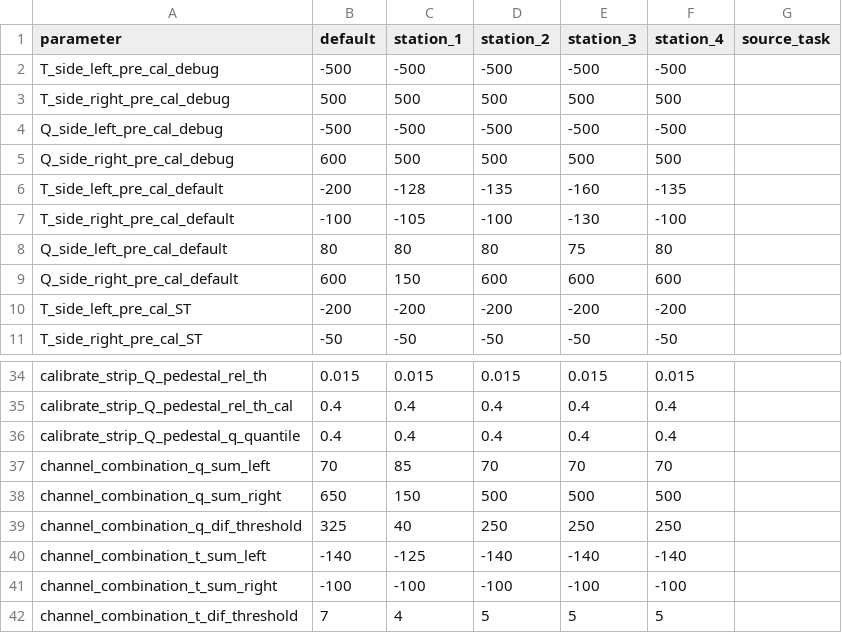
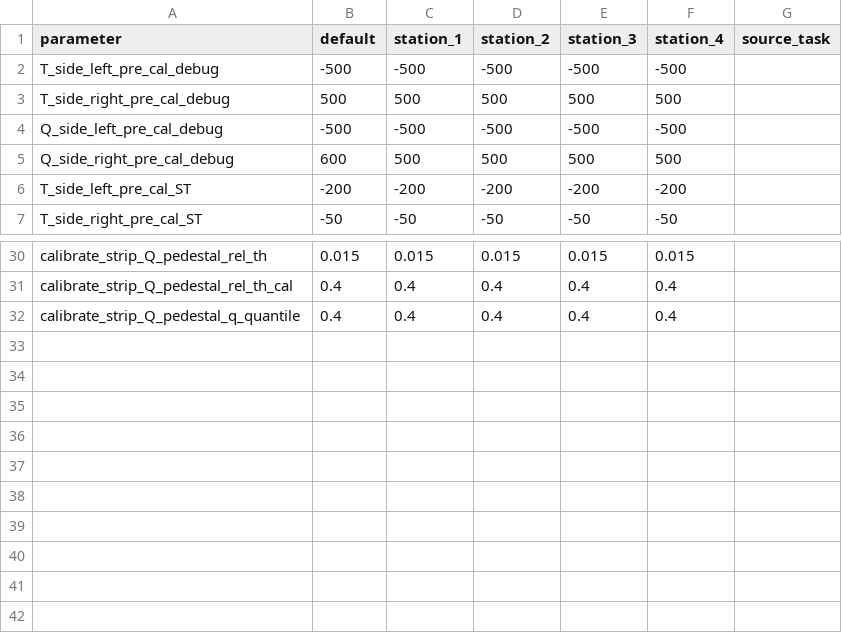
Before and after one commit to csoneira/DATAFLOW_v3, a CSV file: MASTER/CONFIG_FILES/STAGE_1/EVENT_DATA/STEP_1/TASK_1/config_parameters_task_1.csv, drawn as a sheet; only a part is shown, gaps mark what is left out.

```diff
--- a/MASTER/CONFIG_FILES/STAGE_1/EVENT_DATA/STEP_1/TASK_1/config_parameters_task_1.csv
+++ b/MASTER/CONFIG_FILES/STAGE_1/EVENT_DATA/STEP_1/TASK_1/config_parameters_task_1.csv
@@ -5,6 +5,2 @@ Q_side_left_pre_cal_debug,-500,-500,-500,-500,-500,
 Q_side_right_pre_cal_debug,600,500,500,500,500,
-T_side_left_pre_cal_default,-200,-128,-135,-160,-135,
-T_side_right_pre_cal_default,-100,-105,-100,-130,-100,
-Q_side_left_pre_cal_default,80,80,80,75,80,
-Q_side_right_pre_cal_default,600,150,600,600,600,
 T_side_left_pre_cal_ST,-200,-200,-200,-200,-200,
@@ -36,7 +32 @@ calibrate_strip_Q_pedestal_rel_th_cal,0.4,0.4,0.4,0.4,0.4,
 calibrate_strip_Q_pedestal_q_quantile,0.4,0.4,0.4,0.4,0.4,
-channel_combination_q_sum_left,70,85,70,70,70,
-channel_combination_q_sum_right,650,150,500,500,500,
-channel_combination_q_dif_threshold,325,40,250,250,250,
-channel_combination_t_sum_left,-140,-125,-140,-140,-140,
-channel_combination_t_sum_right,-100,-100,-100,-100,-100,
-channel_combination_t_dif_threshold,7,4,5,5,5,
```
Also changed, not shown: MASTER/CONFIG_FILES/STAGE_1/EVENT_DATA/STEP_1/TASK_2/config_parameters_task_2.csv, MASTER/CONFIG_FILES/STAGE_1/EVENT_DATA/STEP_1/TASK_3/config_parameters_task_3.csv, 54 other files.
